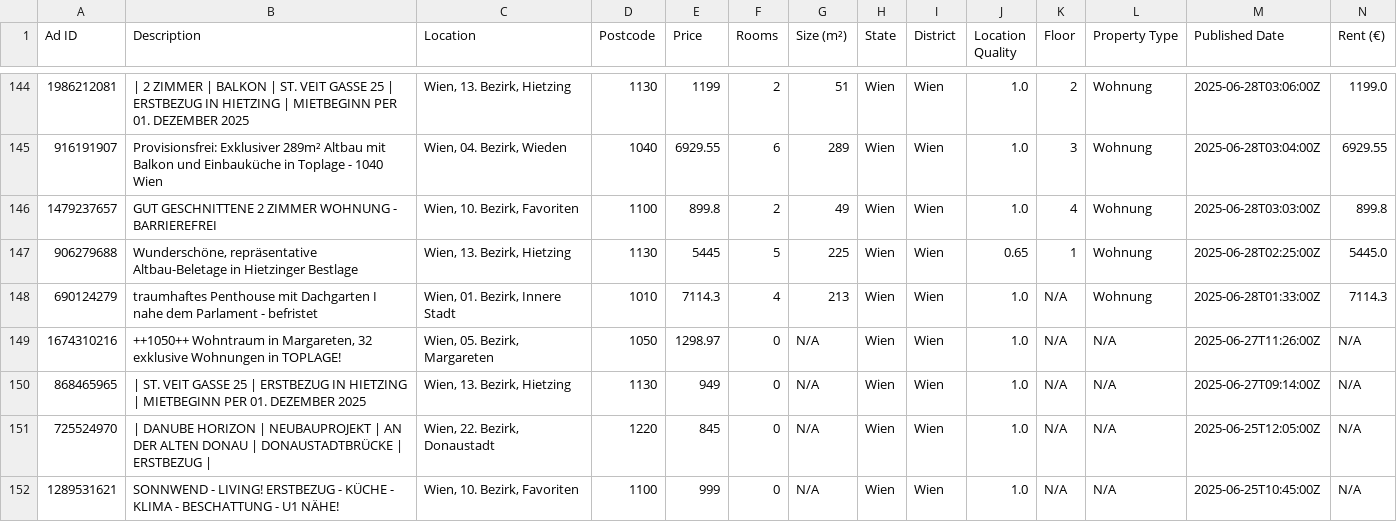
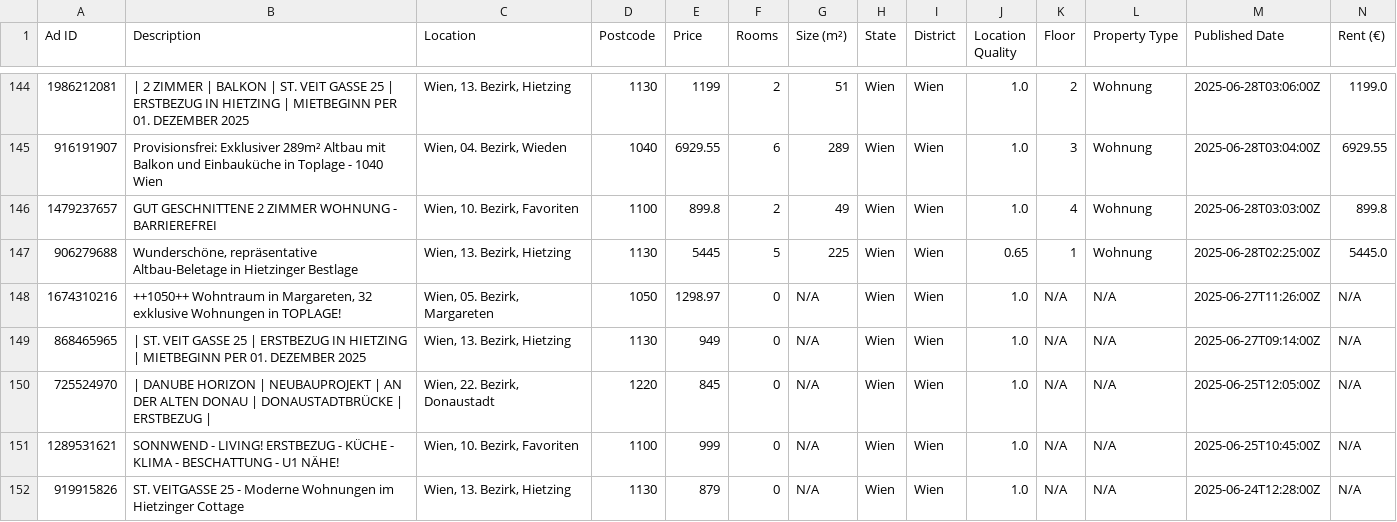
Before and after one commit to nireven/N-renting-in-vienna, a CSV file: listings/rental_data.csv, drawn as a sheet; only a part is shown, gaps mark what is left out; the shorter side is filled out with more unchanged rows; rows hold the shown columns only; the diff names each change by its address in the sheet, - before the commit and + after, or states it on an @@ line.

```diff
--- a/listings/rental_data.csv
+++ b/listings/rental_data.csv
-row 148: 690124279 | traumhaftes Penthouse mit Dachgarten I nahe dem Parlament - befristet | Wien, 01. Bezirk, Innere Stadt | 1010 | 7114.3 | 4 | 213 | Wien | Wien | 1.0 | N/A | Wohnung | 2025-06-28T01:33:00Z | 7114.3
```
